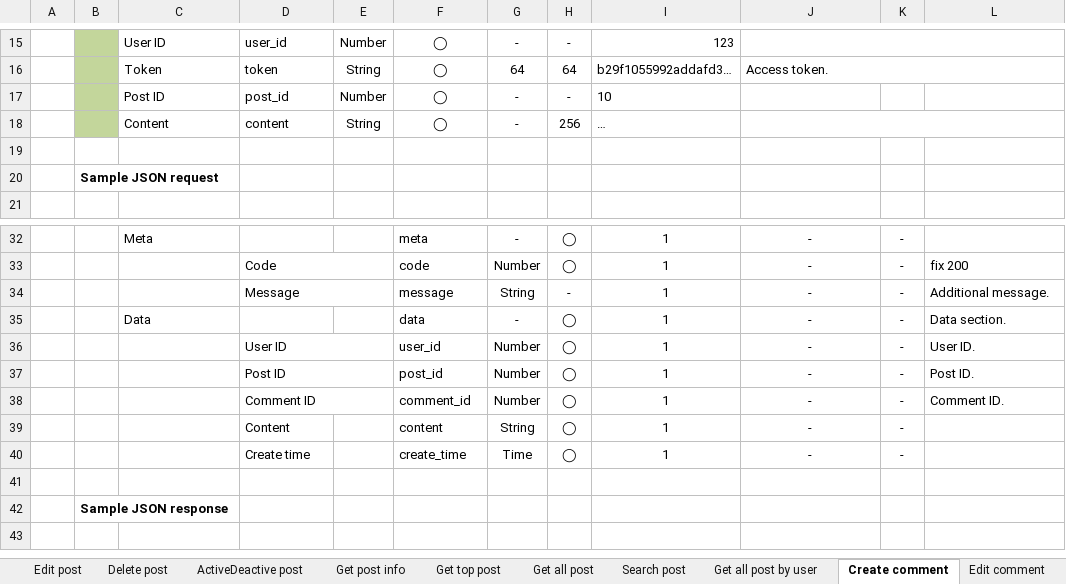
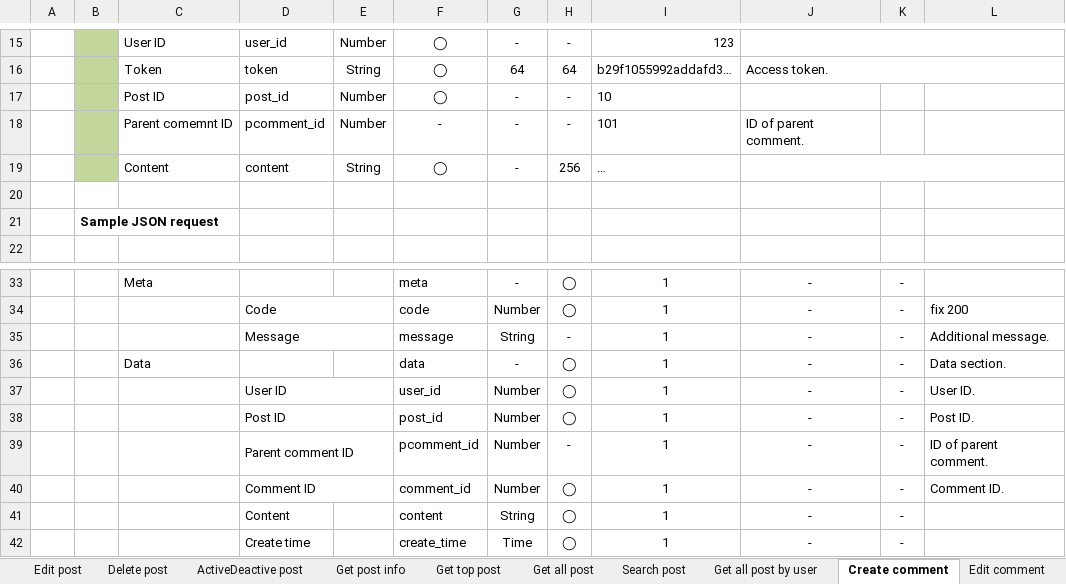
Before and after one commit to Mulodo-Java-Training/miniblog-le.tri, an Excel workbook: doc/backend/api/TRN-MiniBlog_API-Specification_TRILE.xlsx, sheet Create comment, drawn as a sheet; only a part is shown, gaps mark what is left out; the shorter side is filled out with more unchanged rows; values as stored, in another font and other column widths than the file's, no borders; charts and pictures not drawn; the diff names each change by its address in the sheet, - before the commit and + after, or states it on an @@ line.

```diff
--- a/doc/backend/api/TRN-MiniBlog_API-Specification_TRILE.xlsx (sheet Create comment)
+++ b/doc/backend/api/TRN-MiniBlog_API-Specification_TRILE.xlsx (sheet Create comment)
+row 18:  |  | Parent comemnt ID | pcomment_id | Number | - | - | - | 101 | ID of parent comment.
+row 39:  |  |  | Parent comment ID |  | pcomment_id | Number | - | 1 | - | - | ID of parent comment.
```
Also changed, not shown: sheet Edit comment, sheet Get all comment by user, sheet Get all comment by post, charts or pictures.
